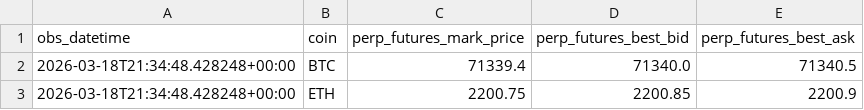
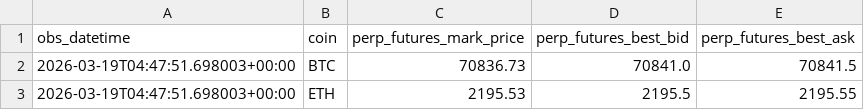
Before and after one commit to znmahbub/SVCJ-Deribit-Inverse-Options-Pricer, a CSV file: data/perpetual_futures_prices.csv, drawn as a sheet.

```diff
--- a/data/perpetual_futures_prices.csv
+++ b/data/perpetual_futures_prices.csv
@@ -1,3 +1,3 @@
 obs_datetime,coin,perp_futures_mark_price,perp_futures_best_bid,perp_futures_best_ask
-2026-03-18T21:34:48.428248+00:00,BTC,71339.4,71340.0,71340.5
-2026-03-18T21:34:48.428248+00:00,ETH,2200.75,2200.85,2200.9
+2026-03-19T04:47:51.698003+00:00,BTC,70836.73,70841.0,70841.5
+2026-03-19T04:47:51.698003+00:00,ETH,2195.53,2195.5,2195.55
```
Also changed, not shown: 1 other file.
